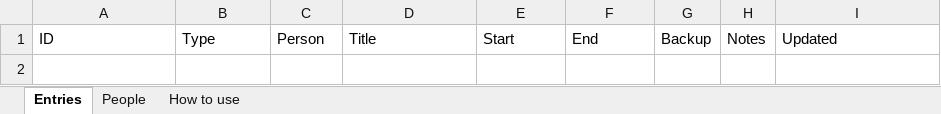
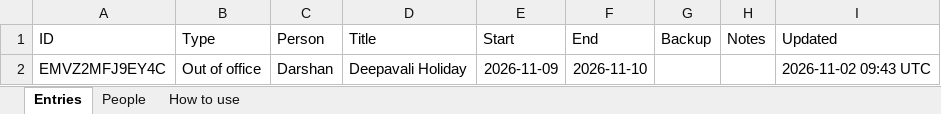
Before and after one commit to darshanpnayak/management-calendar, an Excel workbook: data/management-calendar.xlsx, sheet Entries, drawn as a sheet; values as stored, in another font and other column widths than the file's, no borders; the diff names each change by its address in the sheet, - before the commit and + after, or states it on an @@ line.

Commit message:
Add: Darshan – Out of office (2026-11-09 to 2026-11-10)

```diff
--- a/data/management-calendar.xlsx (sheet Entries)
+++ b/data/management-calendar.xlsx (sheet Entries)
+row 2: EMVZ2MFJ9EY4C | Out of office | Darshan | Deepavali Holiday | 2026-11-09 | 2026-11-10 |  |  | 2026-11-02 09:43 UTC
```
